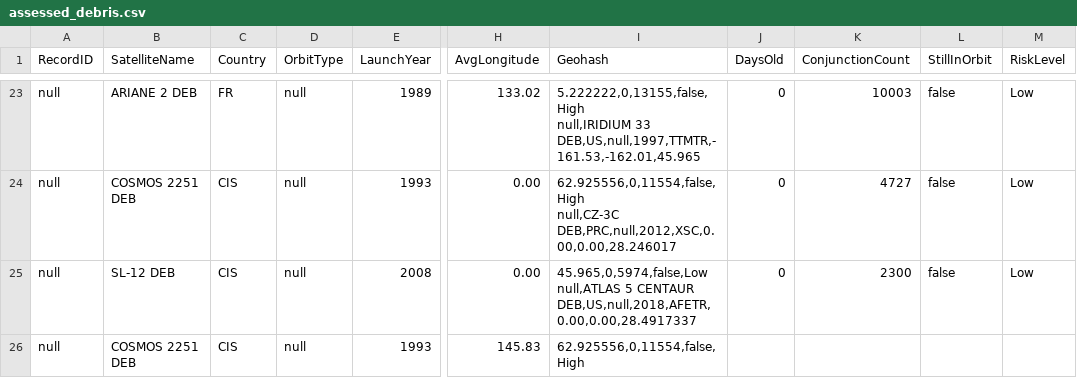
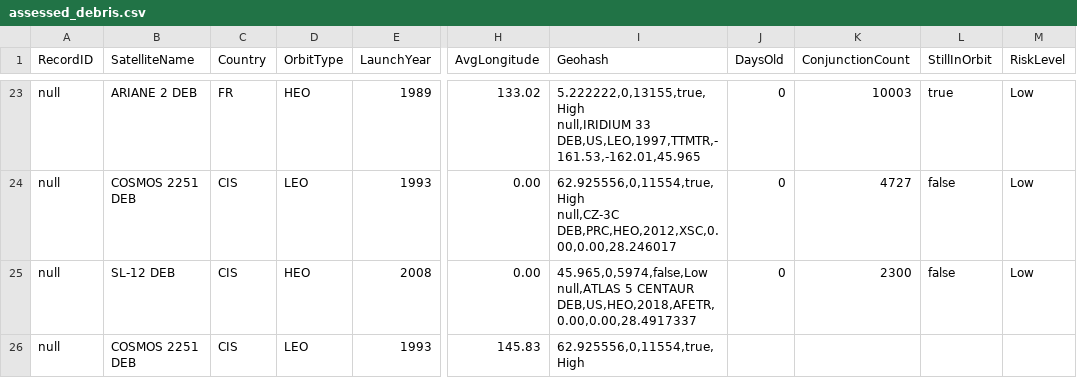
Before and after one commit to Aestrada50/OOP_project, a CSV file: assessed_debris.csv, drawn as a sheet; only a part is shown, gaps mark what is left out; ↵ is a line break in a cell; the diff covers the shown part only; the diff names each change by its address in the sheet, - before the commit and + after, or states it on an @@ line.

```diff
--- a/assessed_debris.csv
+++ b/assessed_debris.csv
-D23 (OrbitType): null
+D23 (OrbitType): HEO
-I23 (Geohash): 5.222222,0,13155,false,High ↵ null,IRIDIUM 33 DEB,US,null,1997,TTMTR,-161.53,-162.01,45.965
+I23 (Geohash): 5.222222,0,13155,true,High ↵ null,IRIDIUM 33 DEB,US,LEO,1997,TTMTR,-161.53,-162.01,45.965
-L23 (StillInOrbit): false
+L23 (StillInOrbit): true
-D24 (OrbitType): null
+D24 (OrbitType): LEO
-I24 (Geohash): 62.925556,0,11554,false,High ↵ null,CZ-3C DEB,PRC,null,2012,XSC,0.00,0.00,28.246017
+I24 (Geohash): 62.925556,0,11554,true,High ↵ null,CZ-3C DEB,PRC,HEO,2012,XSC,0.00,0.00,28.246017
-D25 (OrbitType): null
+D25 (OrbitType): HEO
-I25 (Geohash): …5 CENTAUR DEB,US,null,2018,AFETR,0.00,0.00,28.4917337
+I25 (Geohash): …5 CENTAUR DEB,US,HEO,2018,AFETR,0.00,0.00,28.4917337
-D26 (OrbitType): null
+D26 (OrbitType): LEO
-I26 (Geohash): 62.925556,0,11554,false,High
+I26 (Geohash): 62.925556,0,11554,true,High
```
Also changed, not shown: 60 edited cells elsewhere in this file, debris_tracking_report.csv, 6 other files.
